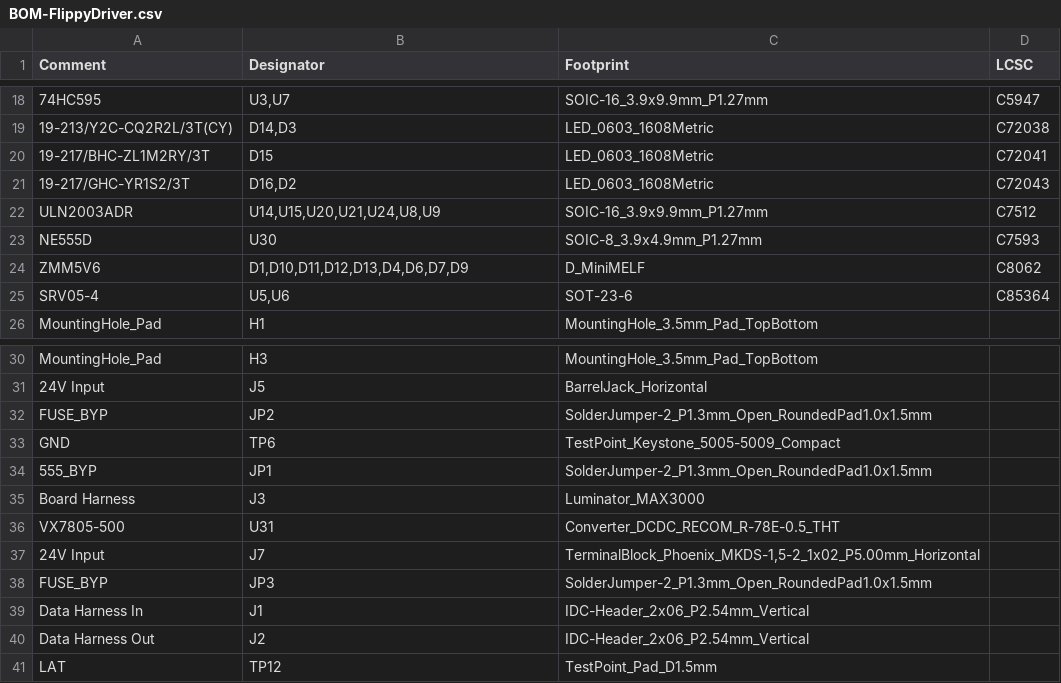
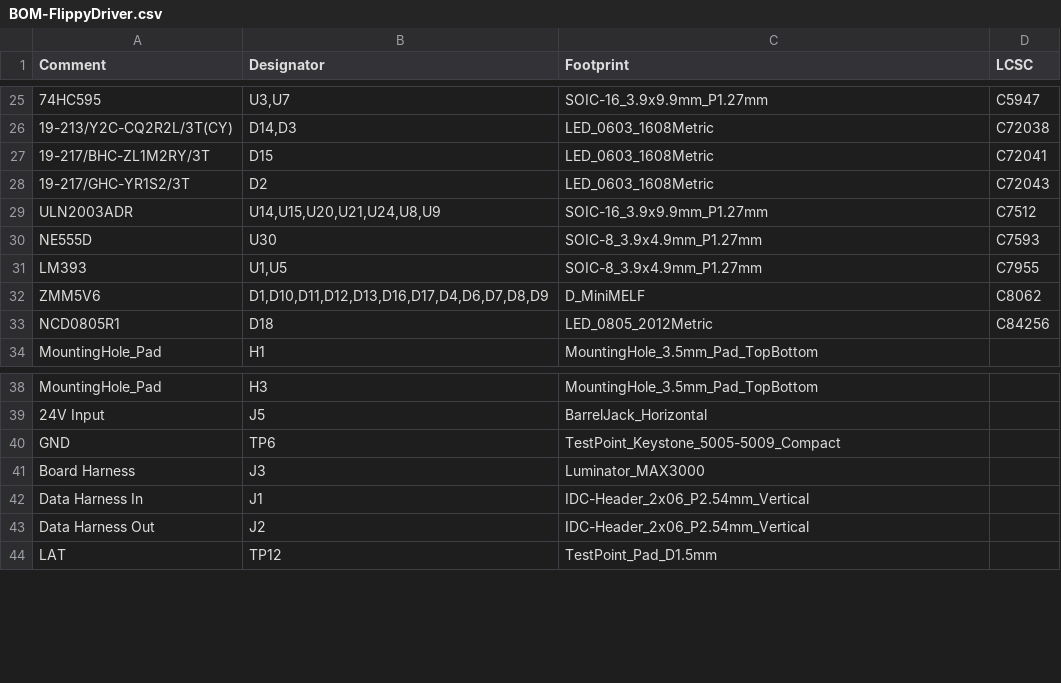
Before and after one commit to NietoSkunk/FlippyDriver, a CSV file: assembly/BOM-FlippyDriver.csv, drawn as a sheet; only a part is shown, gaps mark what is left out; removed rows and columns are numbered as before the commit, all else as after; the diff covers the shown part only; the diff names each change by its address in the sheet, - before the commit and + after, or states it on an @@ line.

```diff
--- a/assembly/BOM-FlippyDriver.csv
+++ b/assembly/BOM-FlippyDriver.csv
-B28 (Designator): D16,D2
+B28 (Designator): D2
+row 31: LM393 | U1,U5 | SOIC-8_3.9x4.9mm_P1.27mm | C7955
-B32 (Designator): D1,D10,D11,D12,D13,D4,D6,D7,D9
+B32 (Designator): D1,D10,D11,D12,D13,D16,D17,D4,D6,D7,D8,D9
-row 25: SRV05-4 | U5,U6 | SOT-23-6 | C85364
+row 33: NCD0805R1 | D18 | LED_0805_2012Metric | C84256
-row 32: FUSE_BYP | JP2 | SolderJumper-2_P1.3mm_Open_RoundedPad1.0x1.5mm
-row 34: 555_BYP | JP1 | SolderJumper-2_P1.3mm_Open_RoundedPad1.0x1.5mm
-row 36: VX7805-500 | U31 | Converter_DCDC_RECOM_R-78E-0.5_THT
-row 37: 24V Input | J7 | TerminalBlock_Phoenix_MKDS-1,5-2_1x02_P5.00mm_Horizontal
-row 38: FUSE_BYP | JP3 | SolderJumper-2_P1.3mm_Open_RoundedPad1.0x1.5mm
```
Also changed, not shown: 12 added rows, 3 removed rows and 7 edited cells elsewhere in this file, assembly/POS-FlippyDriver.csv, 29 other files.
